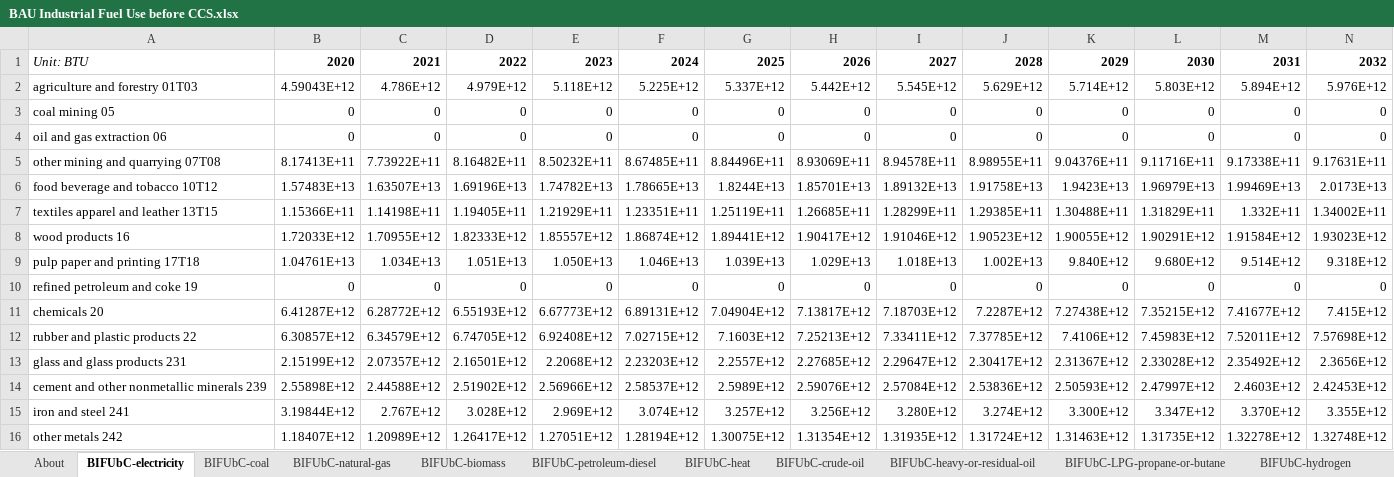
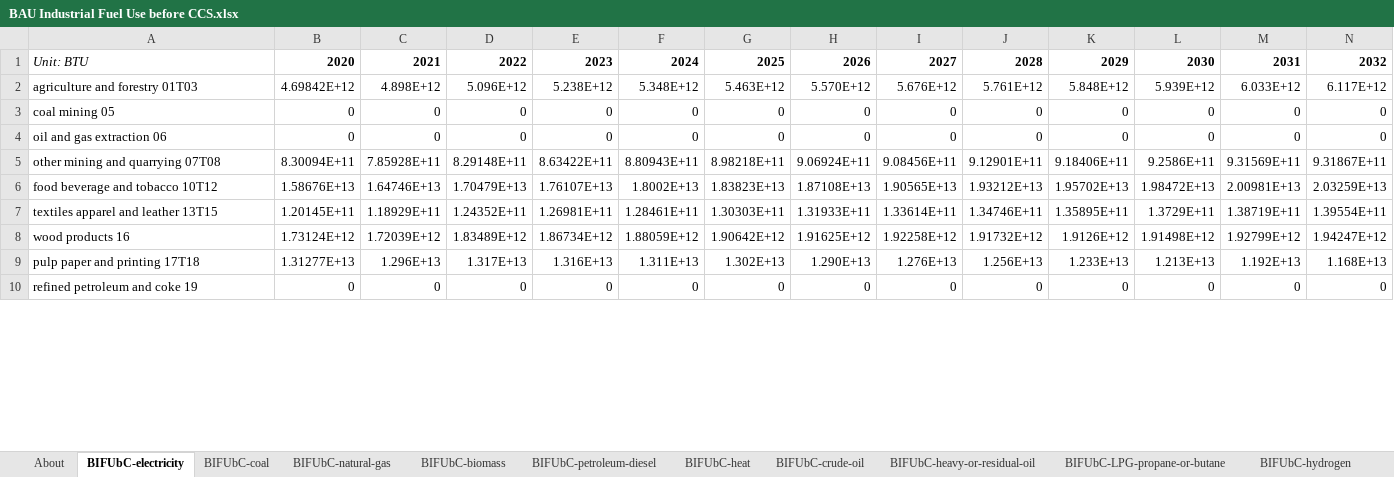
Before and after one commit to EnergyInnovation/eps-wisconsin, an Excel workbook: InputData/indst/BIFUbC/BAU Industrial Fuel Use before CCS.xlsx, sheet BIFUbC-electricity, drawn as a sheet; only a part is shown; values as stored, in another font and other column widths than the file's, no borders; removed rows and columns are numbered as before the commit, all else as after; rows hold the shown columns only; the diff covers the shown part only; the diff names each change by its address in the sheet, - before the commit and + after, or states it on an @@ line.

```diff
--- a/InputData/indst/BIFUbC/BAU Industrial Fuel Use before CCS.xlsx (sheet BIFUbC-electricity)
+++ b/InputData/indst/BIFUbC/BAU Industrial Fuel Use before CCS.xlsx (sheet BIFUbC-electricity)
-row 2: agriculture and forestry 01T03 | 4.59043E+12 | 4.786E+12 | 4.979E+12 | 5.118E+12 | 5.225E+12 | 5.337E+12 | 5.442E+12 | 5.545E+12 | 5.629E+12 | 5.714E+12 | 5.803E+12 | 5.894E+12 | 5.976E+12
+row 2: agriculture and forestry 01T03 | 4.69842E+12 | 4.898E+12 | 5.096E+12 | 5.238E+12 | 5.348E+12 | 5.463E+12 | 5.570E+12 | 5.676E+12 | 5.761E+12 | 5.848E+12 | 5.939E+12 | 6.033E+12 | 6.117E+12
-row 5: other mining and quarrying 07T08 | 8.17413E+11 | 7.73922E+11 | 8.16482E+11 | 8.50232E+11 | 8.67485E+11 | 8.84496E+11 | 8.93069E+11 | 8.94578E+11 | 8.98955E+11 | 9.04376E+11 | 9.11716E+11 | 9.17338E+11 | 9.17631E+11
-row 6: food beverage and tobacco 10T12 | 1.57483E+13 | 1.63507E+13 | 1.69196E+13 | 1.74782E+13 | 1.78665E+13 | 1.8244E+13 | 1.85701E+13 | 1.89132E+13 | 1.91758E+13 | 1.9423E+13 | 1.96979E+13 | 1.99469E+13 | 2.0173E+13
-row 7: textiles apparel and leather 13T15 | 1.15366E+11 | 1.14198E+11 | 1.19405E+11 | 1.21929E+11 | 1.23351E+11 | 1.25119E+11 | 1.26685E+11 | 1.28299E+11 | 1.29385E+11 | 1.30488E+11 | 1.31829E+11 | 1.332E+11 | 1.34002E+11
-row 8: wood products 16 | 1.72033E+12 | 1.70955E+12 | 1.82333E+12 | 1.85557E+12 | 1.86874E+12 | 1.89441E+12 | 1.90417E+12 | 1.91046E+12 | 1.90523E+12 | 1.90055E+12 | 1.90291E+12 | 1.91584E+12 | 1.93023E+12
-row 9: pulp paper and printing 17T18 | 1.04761E+13 | 1.034E+13 | 1.051E+13 | 1.050E+13 | 1.046E+13 | 1.039E+13 | 1.029E+13 | 1.018E+13 | 1.002E+13 | 9.840E+12 | 9.680E+12 | 9.514E+12 | 9.318E+12
+row 5: other mining and quarrying 07T08 | 8.30094E+11 | 7.85928E+11 | 8.29148E+11 | 8.63422E+11 | 8.80943E+11 | 8.98218E+11 | 9.06924E+11 | 9.08456E+11 | 9.12901E+11 | 9.18406E+11 | 9.2586E+11 | 9.31569E+11 | 9.31867E+11
+row 6: food beverage and tobacco 10T12 | 1.58676E+13 | 1.64746E+13 | 1.70479E+13 | 1.76107E+13 | 1.8002E+13 | 1.83823E+13 | 1.87108E+13 | 1.90565E+13 | 1.93212E+13 | 1.95702E+13 | 1.98472E+13 | 2.00981E+13 | 2.03259E+13
+row 7: textiles apparel and leather 13T15 | 1.20145E+11 | 1.18929E+11 | 1.24352E+11 | 1.26981E+11 | 1.28461E+11 | 1.30303E+11 | 1.31933E+11 | 1.33614E+11 | 1.34746E+11 | 1.35895E+11 | 1.3729E+11 | 1.38719E+11 | 1.39554E+11
+row 8: wood products 16 | 1.73124E+12 | 1.72039E+12 | 1.83489E+12 | 1.86734E+12 | 1.88059E+12 | 1.90642E+12 | 1.91625E+12 | 1.92258E+12 | 1.91732E+12 | 1.9126E+12 | 1.91498E+12 | 1.92799E+12 | 1.94247E+12
+row 9: pulp paper and printing 17T18 | 1.31277E+13 | 1.296E+13 | 1.317E+13 | 1.316E+13 | 1.311E+13 | 1.302E+13 | 1.290E+13 | 1.276E+13 | 1.256E+13 | 1.233E+13 | 1.213E+13 | 1.192E+13 | 1.168E+13
-row 11: chemicals 20 | 6.41287E+12 | 6.28772E+12 | 6.55193E+12 | 6.67773E+12 | 6.89131E+12 | 7.04904E+12 | 7.13817E+12 | 7.18703E+12 | 7.2287E+12 | 7.27438E+12 | 7.35215E+12 | 7.41677E+12 | 7.415E+12
-row 12: rubber and plastic products 22 | 6.30857E+12 | 6.34579E+12 | 6.74705E+12 | 6.92408E+12 | 7.02715E+12 | 7.1603E+12 | 7.25213E+12 | 7.33411E+12 | 7.37785E+12 | 7.4106E+12 | 7.45983E+12 | 7.52011E+12 | 7.57698E+12
-row 13: glass and glass products 231 | 2.15199E+12 | 2.07357E+12 | 2.16501E+12 | 2.2068E+12 | 2.23203E+12 | 2.2557E+12 | 2.27685E+12 | 2.29647E+12 | 2.30417E+12 | 2.31367E+12 | 2.33028E+12 | 2.35492E+12 | 2.3656E+12
-row 14: cement and other nonmetallic minerals 239 | 2.55898E+12 | 2.44588E+12 | 2.51902E+12 | 2.56966E+12 | 2.58537E+12 | 2.5989E+12 | 2.59076E+12 | 2.57084E+12 | 2.53836E+12 | 2.50593E+12 | 2.47997E+12 | 2.4603E+12 | 2.42453E+12
-row 15: iron and steel 241 | 3.19844E+12 | 2.767E+12 | 3.028E+12 | 2.969E+12 | 3.074E+12 | 3.257E+12 | 3.256E+12 | 3.280E+12 | 3.274E+12 | 3.300E+12 | 3.347E+12 | 3.370E+12 | 3.355E+12
-row 16: other metals 242 | 1.18407E+12 | 1.20989E+12 | 1.26417E+12 | 1.27051E+12 | 1.28194E+12 | 1.30075E+12 | 1.31354E+12 | 1.31935E+12 | 1.31724E+12 | 1.31463E+12 | 1.31735E+12 | 1.32278E+12 | 1.32748E+12
```
Also changed, not shown: 15 added rows and 9 removed rows elsewhere in this sheet, sheet BIFUbC-natural-gas, sheet BIFUbC-petroleum-diesel, sheet BIFUbC-coal, sheet BIFUbC-LPG-propane-or-butane, sheet BIFUbC-crude-oil, sheet BIFUbC-heavy-or-residual-oil, 1 more sheet, InputData/io-model/BECbIC/BAU Employee Compensation by ISIC Code.xlsx, InputData/io-model/BEbIC/BAU Employment by ISIC Code.xlsx, 27 other files.
